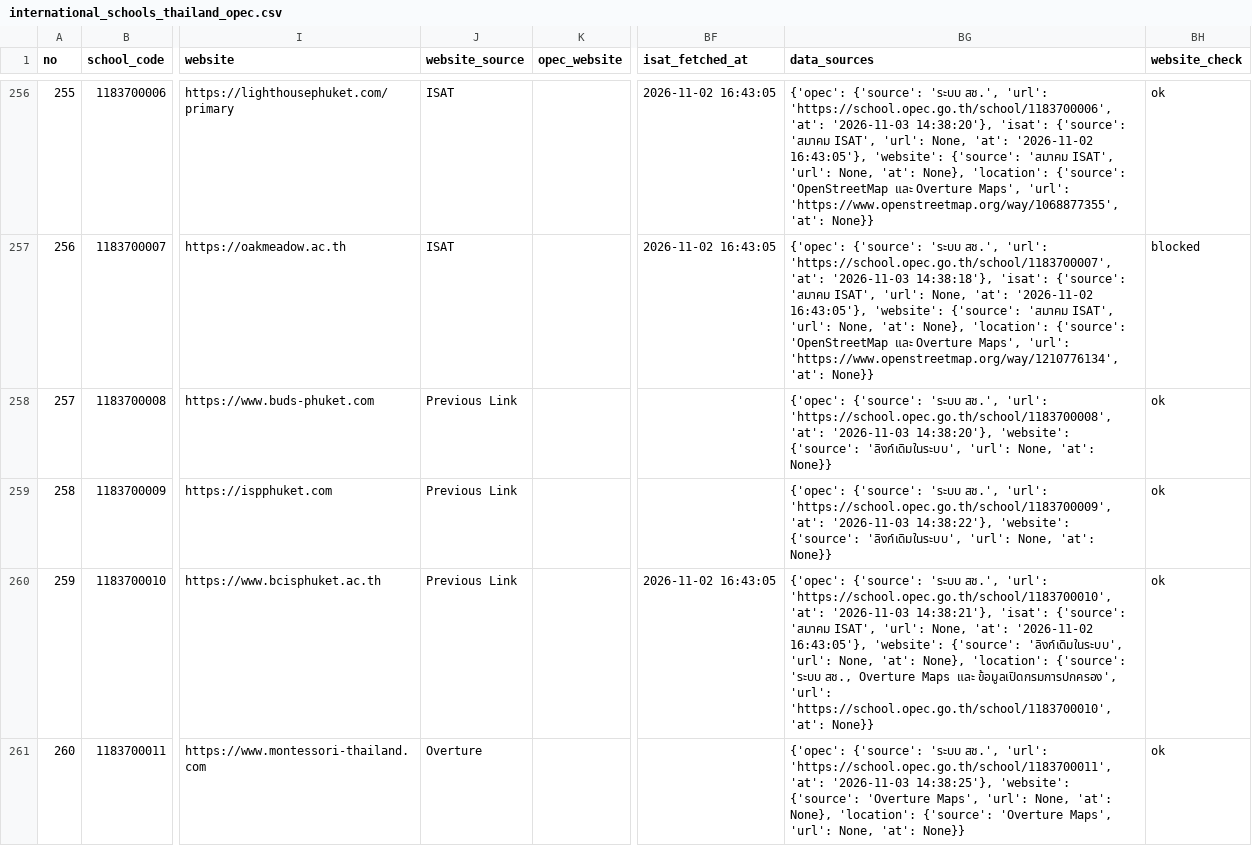
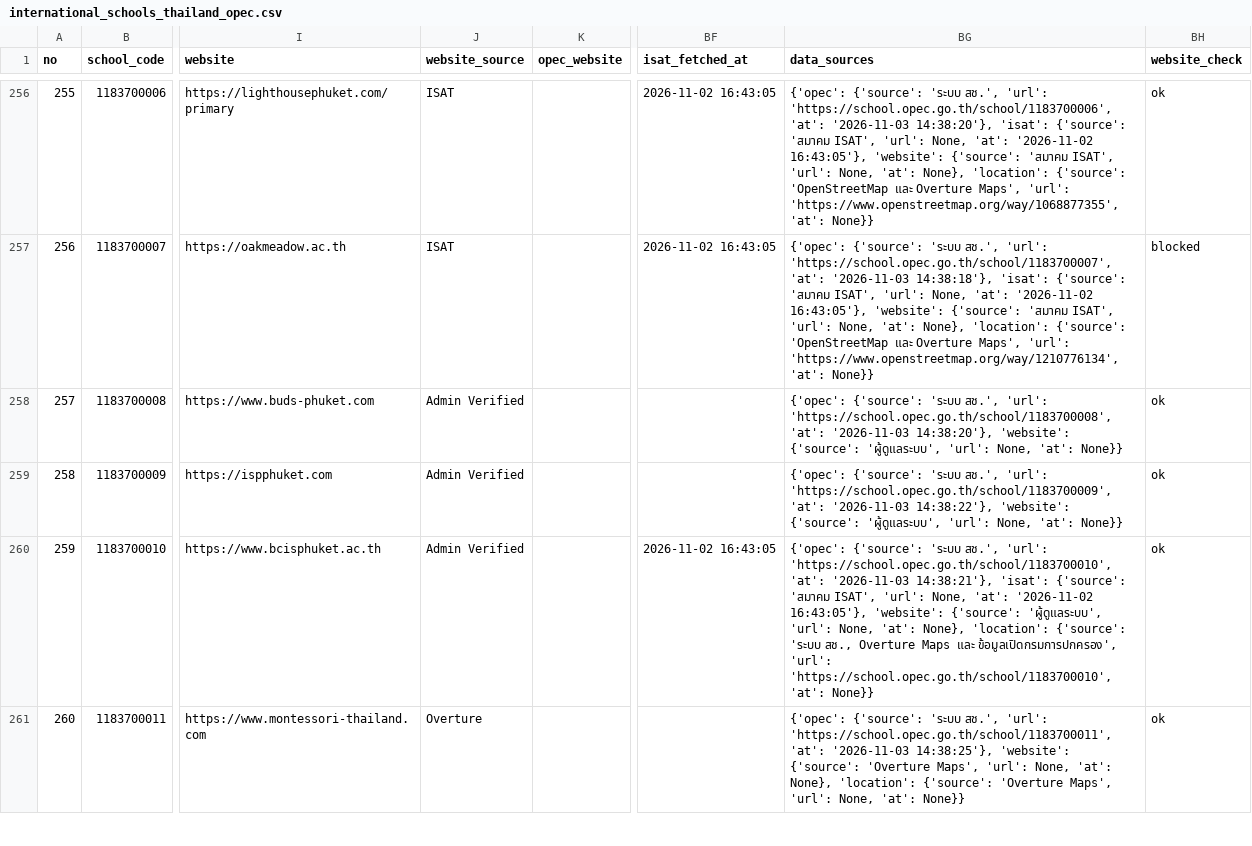
Before and after one commit to CapybaraCapybara/Skoolly, a CSV file: Skoolly/data/international_schools_thailand_opec.csv, drawn as a sheet; only a part is shown, gaps mark what is left out; the diff covers the shown part only; the diff names each change by its address in the sheet, - before the commit and + after, or states it on an @@ line.

Commit message:
feat: add OPEC international schools data in CSV and JSON formats

```diff
--- a/Skoolly/data/international_schools_thailand_opec.csv
+++ b/Skoolly/data/international_schools_thailand_opec.csv
-J258:J260 (website_source): Previous Link
+J258:J260 (website_source): Admin Verified
-BG258 (data_sources): …'website': {'source': 'ลิงก์เดิมในระบบ', 'url': None,…
+BG258 (data_sources): …'website': {'source': 'ผู้ดูแลระบบ', 'url': None,…
-BG259 (data_sources): …'website': {'source': 'ลิงก์เดิมในระบบ', 'url': None,…
+BG259 (data_sources): …'website': {'source': 'ผู้ดูแลระบบ', 'url': None,…
-BG260 (data_sources): …'website': {'source': 'ลิงก์เดิมในระบบ', 'url': None,…
+BG260 (data_sources): …'website': {'source': 'ผู้ดูแลระบบ', 'url': None,…
```
Also changed, not shown: 96 edited cells elsewhere in this file, 1 other file.
